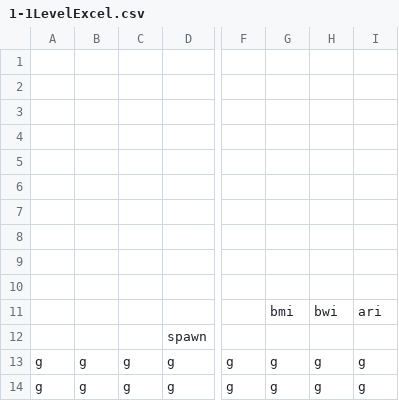
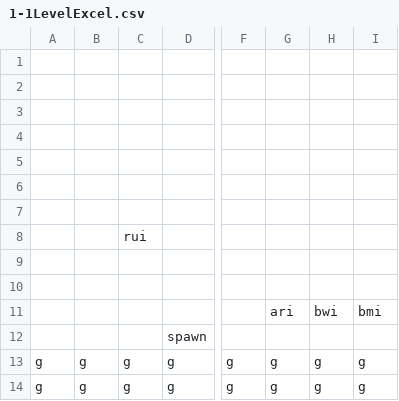
Before and after one commit to leotombragel/3902Project, a CSV file: CSE3902Project/Content/levelFiles/1-1LevelExcel.csv, drawn as a sheet; only a part is shown, gaps mark what is left out; the diff names each change by its address in the sheet, - before the commit and + after, or states it on an @@ line.

```diff
--- a/CSE3902Project/Content/levelFiles/1-1LevelExcel.csv
+++ b/CSE3902Project/Content/levelFiles/1-1LevelExcel.csv
-C8: (empty)
+C8: rui
-G11: bmi
+G11: ari
-I11: ari
+I11: bmi
```
Also changed, not shown: 8 other files.
